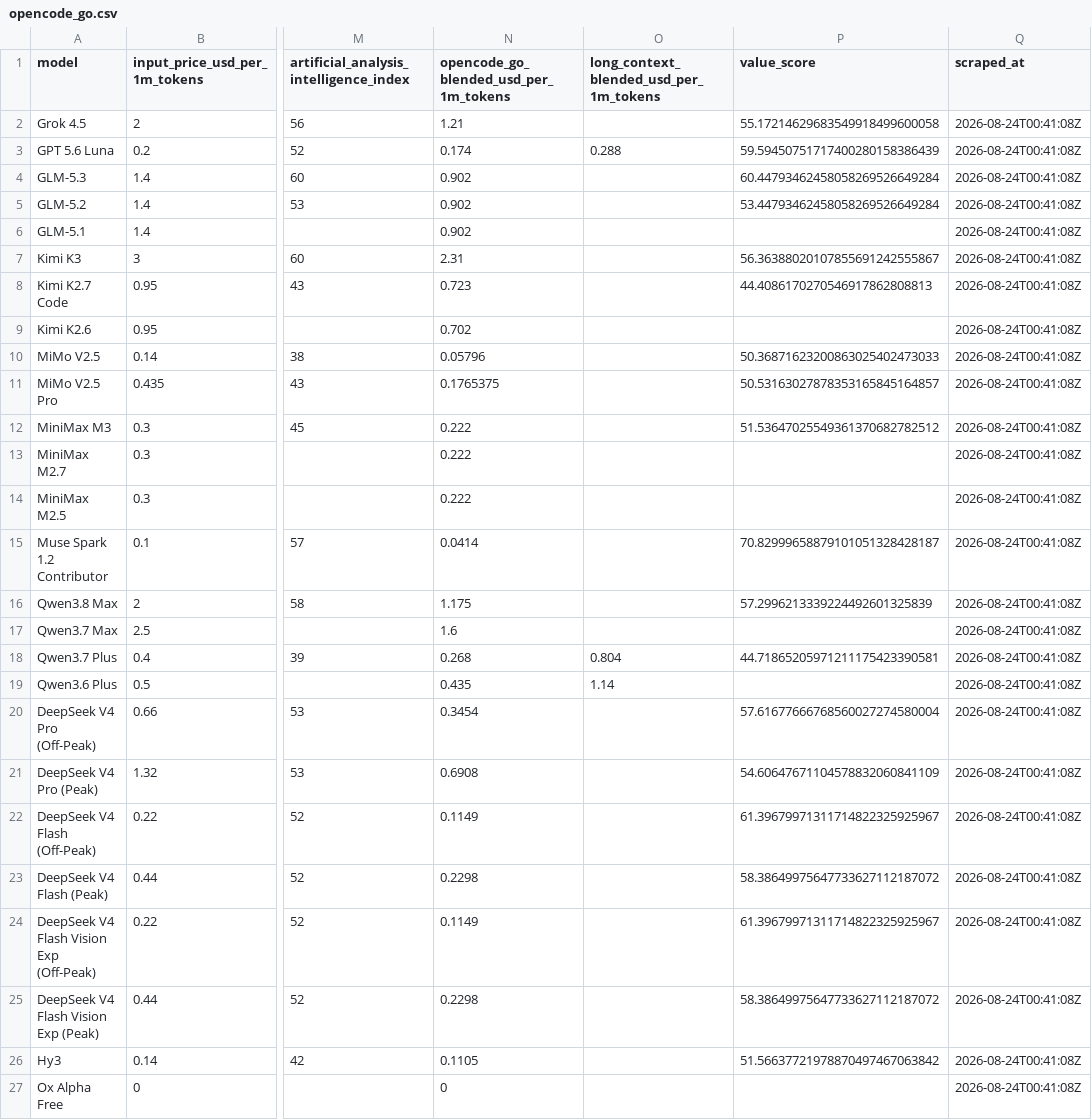
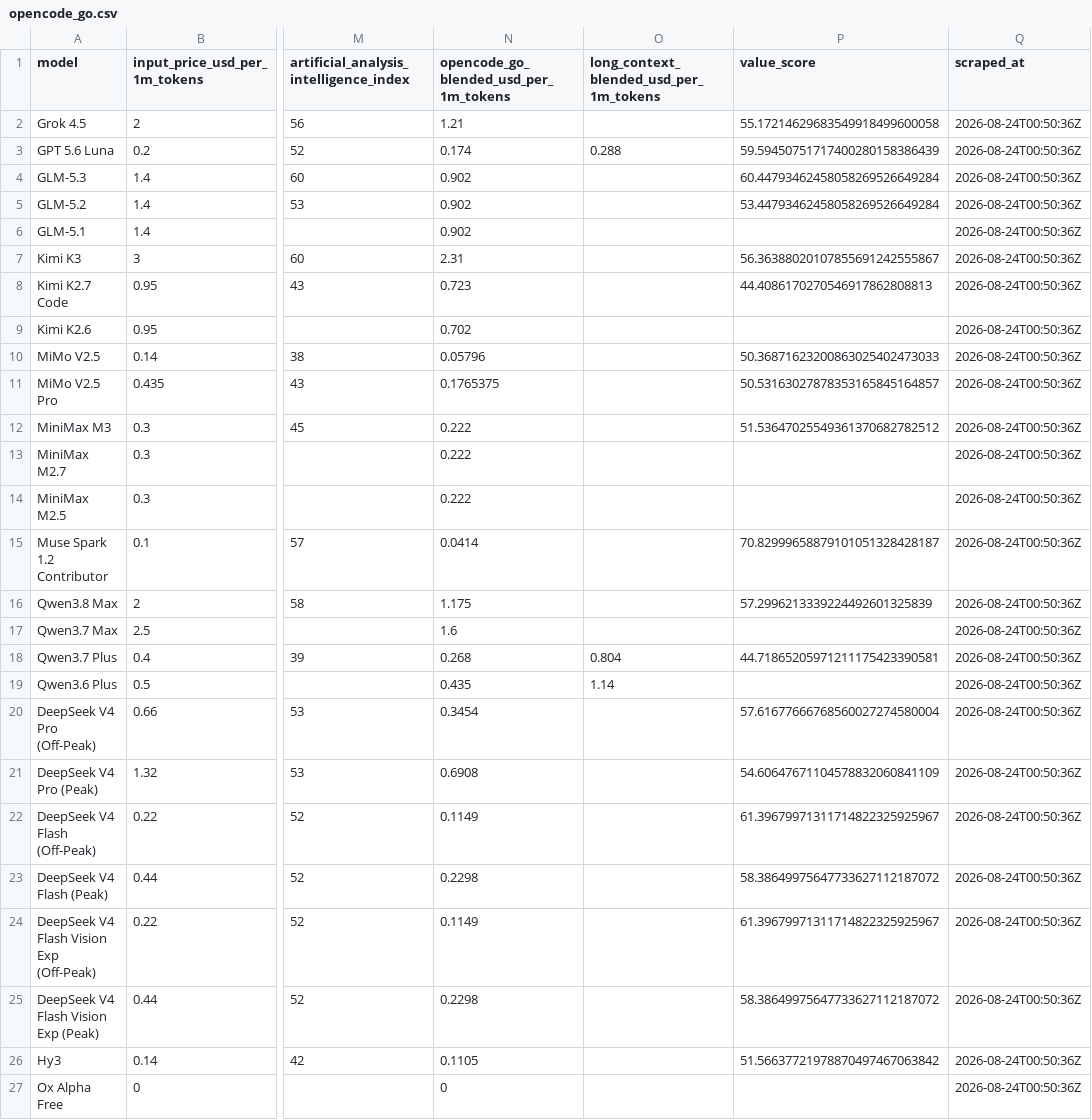
Before and after one commit to joe-salamy/llm-comparison, a CSV file: data/opencode_go.csv, drawn as a sheet; only a part is shown, gaps mark what is left out; the diff names each change by its address in the sheet, - before the commit and + after, or states it on an @@ line.

Commit message:
Update generated analysis outputs

```diff
--- a/data/opencode_go.csv
+++ b/data/opencode_go.csv
-Q2:Q27 (scraped_at): 2026-08-24T00:41:08Z
+Q2:Q27 (scraped_at): 2026-08-24T00:50:36Z
```
Also changed, not shown: 2 other files.
